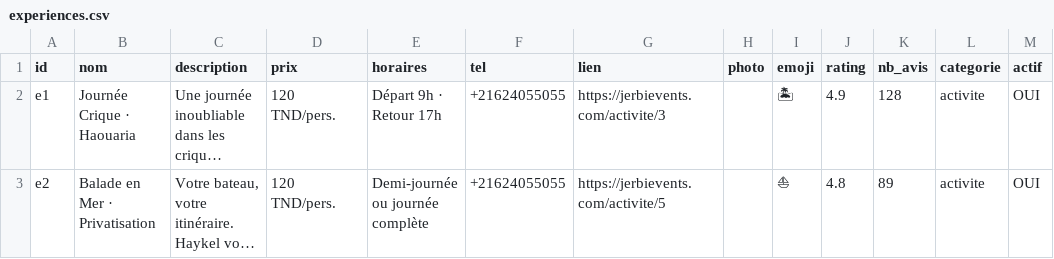
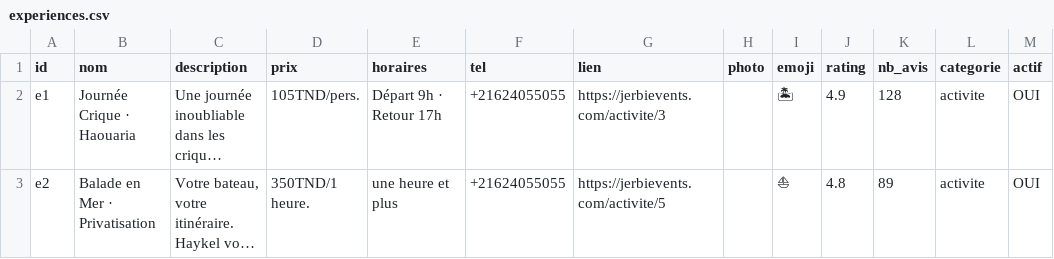
Before and after one commit to AmerBelhadj/Explore, a CSV file: data/Experiences/experiences.csv, drawn as a sheet; long unchanged cells end in …; the diff names each change by its address in the sheet, - before the commit and + after, or states it on an @@ line.

Commit message:
Update Experiences via Jerbi Admin

```diff
--- a/data/Experiences/experiences.csv
+++ b/data/Experiences/experiences.csv
-D2 (prix): 120 TND/pers.
+D2 (prix): 105TND/pers.
-D3 (prix): 120 TND/pers.
+D3 (prix): 350TND/1 heure.
-E3 (horaires): Demi-journée ou journée complète
+E3 (horaires): une heure et plus
```
